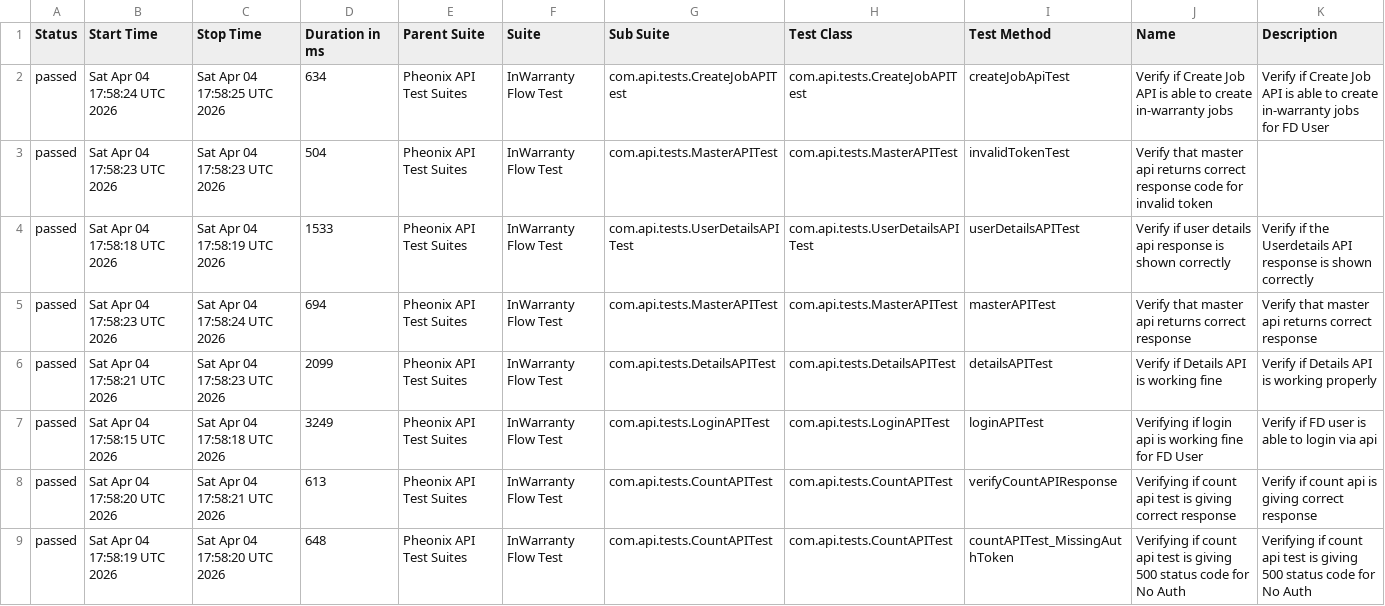
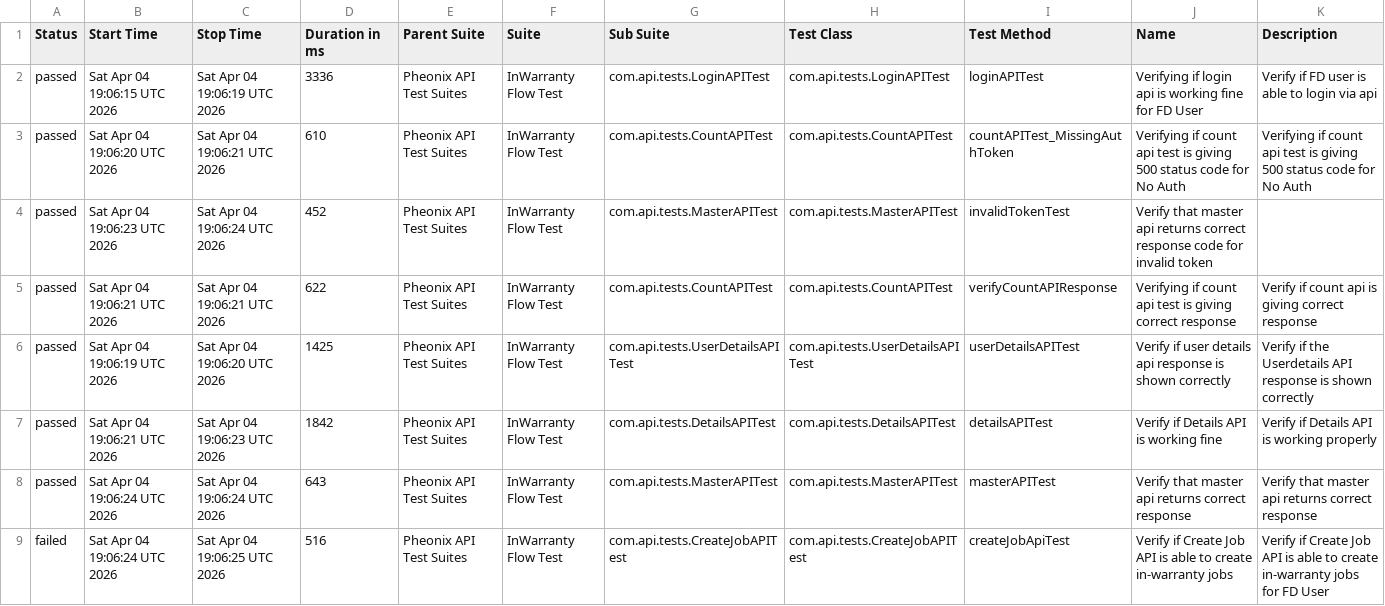
Before and after one commit to kstvds24/Phoenix-TestAutomationFrameWork, a CSV file: data/suites.csv, drawn as a sheet.

```diff
--- a/data/suites.csv
+++ b/data/suites.csv
@@ -1,9 +1,9 @@
 "Status","Start Time","Stop Time","Duration in ms","Parent Suite","Suite","Sub Suite","Test Class","Test Method","Name","Description"
-"passed","Sat Apr 04 17:58:24 UTC 2026","Sat Apr 04 17:58:25 UTC 2026","634","Pheonix API Test Suites","InWarranty Flow Test","com.api.tests.CreateJobAPITest","com.api.tests.CreateJobAPITest","createJobApiTest","Verify if Create Job API is able to create in-warranty jobs","Verify if Create Job API is able to create in-warranty jobs for FD User"
-"passed","Sat Apr 04 17:58:23 UTC 2026","Sat Apr 04 17:58:23 UTC 2026","504","Pheonix API Test Suites","InWarranty Flow Test","com.api.tests.MasterAPITest","com.api.tests.MasterAPITest","invalidTokenTest","Verify that master api returns correct response code for invalid token",""
-"passed","Sat Apr 04 17:58:18 UTC 2026","Sat Apr 04 17:58:19 UTC 2026","1533","Pheonix API Test Suites","InWarranty Flow Test","com.api.tests.UserDetailsAPITest","com.api.tests.UserDetailsAPITest","userDetailsAPITest","Verify if user details api response is shown correctly","Verify if the Userdetails API response is shown correctly"
-"passed","Sat Apr 04 17:58:23 UTC 2026","Sat Apr 04 17:58:24 UTC 2026","694","Pheonix API Test Suites","InWarranty Flow Test","com.api.tests.MasterAPITest","com.api.tests.MasterAPITest","masterAPITest","Verify that master api returns correct response","Verify that master api returns correct response"
-"passed","Sat Apr 04 17:58:21 UTC 2026","Sat Apr 04 17:58:23 UTC 2026","2099","Pheonix API Test Suites","InWarranty Flow Test","com.api.tests.DetailsAPITest","com.api.tests.DetailsAPITest","detailsAPITest","Verify if Details API is working fine","Verify if Details API is working properly"
-"passed","Sat Apr 04 17:58:15 UTC 2026","Sat Apr 04 17:58:18 UTC 2026","3249","Pheonix API Test Suites","InWarranty Flow Test","com.api.tests.LoginAPITest","com.api.tests.LoginAPITest","loginAPITest","Verifying if login api is working fine for FD User","Verify if FD user is able to login via api"
-"passed","Sat Apr 04 17:58:20 UTC 2026","Sat Apr 04 17:58:21 UTC 2026","613","Pheonix API Test Suites","InWarranty Flow Test","com.api.tests.CountAPITest","com.api.tests.CountAPITest","verifyCountAPIResponse","Verifying if count api test is giving correct response","Verify if count api is giving correct response"
-"passed","Sat Apr 04 17:58:19 UTC 2026","Sat Apr 04 17:58:20 UTC 2026","648","Pheonix API Test Suites","InWarranty Flow Test","com.api.tests.CountAPITest","com.api.tests.CountAPITest","countAPITest_MissingAuthToken","Verifying if count api test is giving 500 status code for No Auth","Verifying if count api test is giving 500 status code for No Auth"
+"passed","Sat Apr 04 19:06:15 UTC 2026","Sat Apr 04 19:06:19 UTC 2026","3336","Pheonix API Test Suites","InWarranty Flow Test","com.api.tests.LoginAPITest","com.api.tests.LoginAPITest","loginAPITest","Verifying if login api is working fine for FD User","Verify if FD user is able to login via api"
+"passed","Sat Apr 04 19:06:20 UTC 2026","Sat Apr 04 19:06:21 UTC 2026","610","Pheonix API Test Suites","InWarranty Flow Test","com.api.tests.CountAPITest","com.api.tests.CountAPITest","countAPITest_MissingAuthToken","Verifying if count api test is giving 500 status code for No Auth","Verifying if count api test is giving 500 status code for No Auth"
+"passed","Sat Apr 04 19:06:23 UTC 2026","Sat Apr 04 19:06:24 UTC 2026","452","Pheonix API Test Suites","InWarranty Flow Test","com.api.tests.MasterAPITest","com.api.tests.MasterAPITest","invalidTokenTest","Verify that master api returns correct response code for invalid token",""
+"passed","Sat Apr 04 19:06:21 UTC 2026","Sat Apr 04 19:06:21 UTC 2026","622","Pheonix API Test Suites","InWarranty Flow Test","com.api.tests.CountAPITest","com.api.tests.CountAPITest","verifyCountAPIResponse","Verifying if count api test is giving correct response","Verify if count api is giving correct response"
+"passed","Sat Apr 04 19:06:19 UTC 2026","Sat Apr 04 19:06:20 UTC 2026","1425","Pheonix API Test Suites","InWarranty Flow Test","com.api.tests.UserDetailsAPITest","com.api.tests.UserDetailsAPITest","userDetailsAPITest","Verify if user details api response is shown correctly","Verify if the Userdetails API response is shown correctly"
+"passed","Sat Apr 04 19:06:21 UTC 2026","Sat Apr 04 19:06:23 UTC 2026","1842","Pheonix API Test Suites","InWarranty Flow Test","com.api.tests.DetailsAPITest","com.api.tests.DetailsAPITest","detailsAPITest","Verify if Details API is working fine","Verify if Details API is working properly"
+"passed","Sat Apr 04 19:06:24 UTC 2026","Sat Apr 04 19:06:24 UTC 2026","643","Pheonix API Test Suites","InWarranty Flow Test","com.api.tests.MasterAPITest","com.api.tests.MasterAPITest","masterAPITest","Verify that master api returns correct response","Verify that master api returns correct response"
+"failed","Sat Apr 04 19:06:24 UTC 2026","Sat Apr 04 19:06:25 UTC 2026","516","Pheonix API Test Suites","InWarranty Flow Test","com.api.tests.CreateJobAPITest","com.api.tests.CreateJobAPITest","createJobApiTest","Verify if Create Job API is able to create in-warranty jobs","Verify if Create Job API is able to create in-warranty jobs for FD User"
```
Also changed, not shown: data/behaviors.csv, 56 other files.
